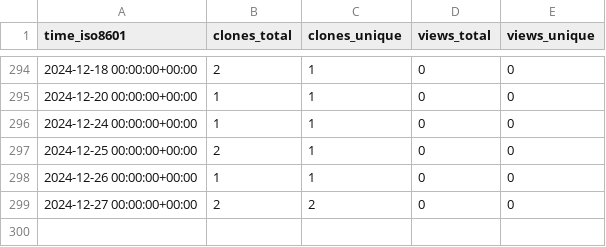
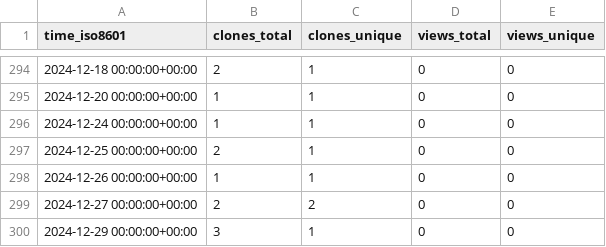
Before and after one commit to stablecaps/stablecaps, a CSV file: stablecaps/stablecaps.github.io/ghrs-data/views_clones_aggregate.csv, drawn as a sheet; only a part is shown, gaps mark what is left out; the diff names each change by its address in the sheet, - before the commit and + after, or states it on an @@ line.

```diff
--- a/stablecaps/stablecaps.github.io/ghrs-data/views_clones_aggregate.csv
+++ b/stablecaps/stablecaps.github.io/ghrs-data/views_clones_aggregate.csv
+row 300: 2024-12-29 00:00:00+00:00 | 3 | 1 | 0 | 0
```
Also changed, not shown: 1 other file.
